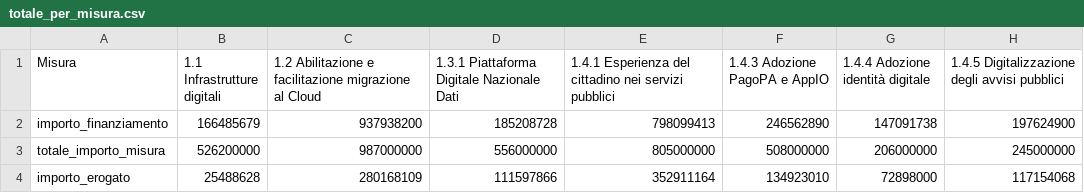
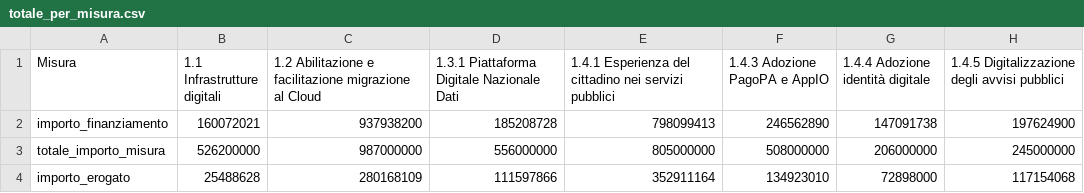
Before and after one commit to teamdigitale/padigitale2026-opendata, a CSV file: data/KPI/totale_per_misura.csv, drawn as a sheet.

```diff
--- a/data/KPI/totale_per_misura.csv
+++ b/data/KPI/totale_per_misura.csv
@@ -1,3 +1,3 @@
 Misura,1.1 Infrastrutture digitali,1.2 Abilitazione e facilitazione migrazione al Cloud,1.3.1 Piattaforma Digitale Nazionale Dati,1.4.1 Esperienza del cittadino nei servizi pubblici,1.4.3 Adozione PagoPA e AppIO,1.4.4 Adozione identità digitale,1.4.5 Digitalizzazione degli avvisi pubblici
-importo_finanziamento,166485679,937938200,185208728,798099413,246562890,147091738,197624900
+importo_finanziamento,160072021,937938200,185208728,798099413,246562890,147091738,197624900
 totale_importo_misura,526200000,987000000,556000000,805000000,508000000,206000000,245000000
```
Also changed, not shown: data/KPI/andamento_progetti.csv, data/KPI/importi_per_comune.csv, 5 other files.
